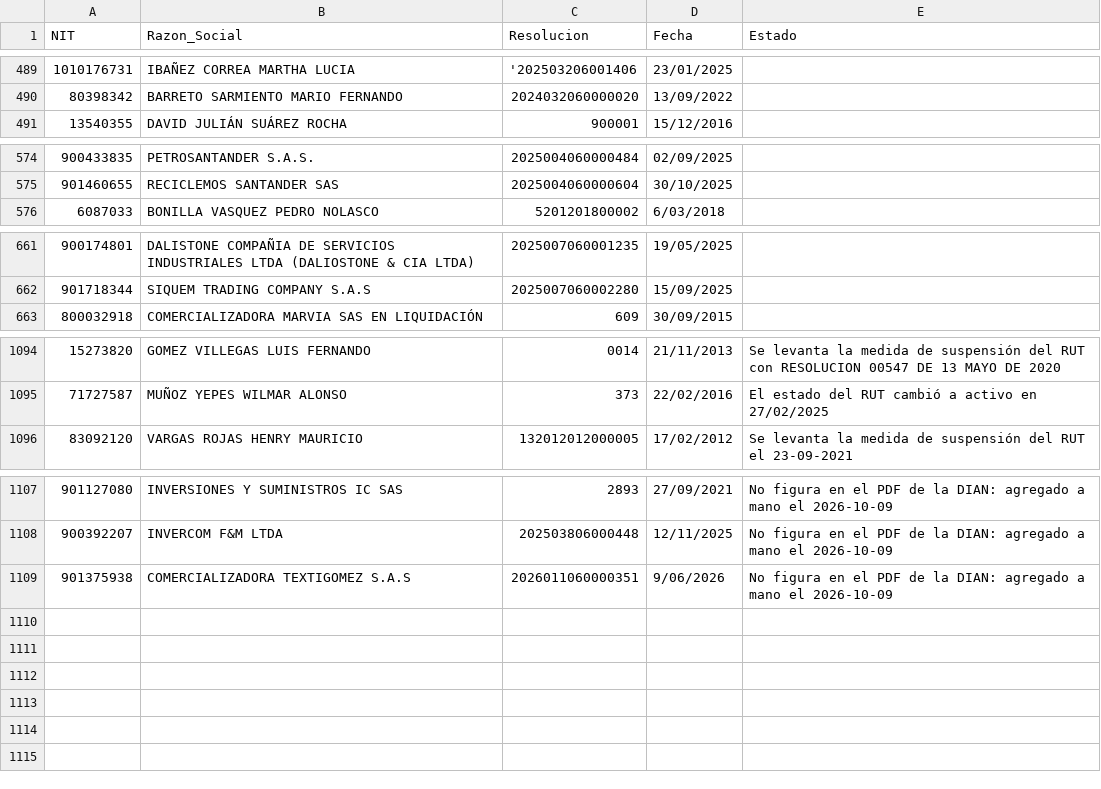
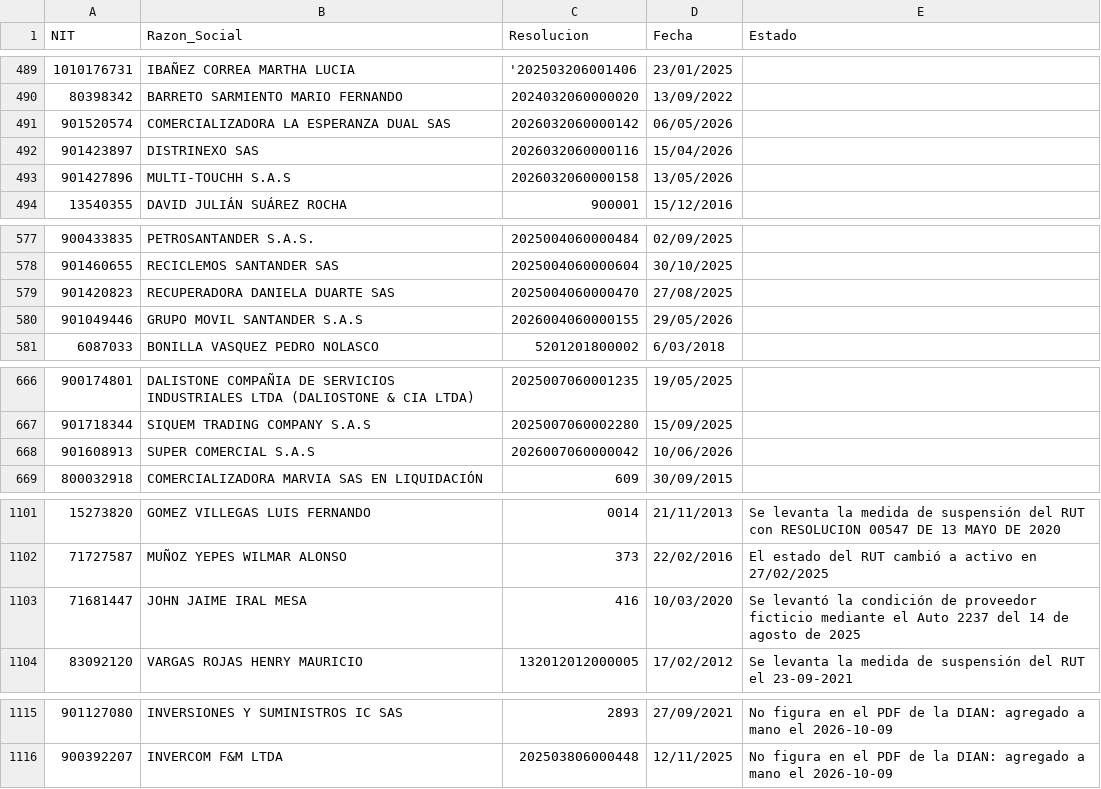
Before and after one commit to cantejuandavid/fuentes-fisca, a CSV file: proveedores_ficticios.csv, drawn as a sheet; only a part is shown, gaps mark what is left out; the diff covers the shown part only.

Commit message:
Actualizar listas DIAN (2026-10-15 15:29 UTC)
Archivos: meta.json proveedores_ficticios.csv proveedores_ficticios.json

```diff
--- a/proveedores_ficticios.csv
+++ b/proveedores_ficticios.csv
@@ -490,2 +490,5 @@
 80398342;BARRETO SARMIENTO MARIO FERNANDO;2024032060000020;13/09/2022;
+901520574;COMERCIALIZADORA LA ESPERANZA DUAL SAS;2026032060000142;06/05/2026;
+901423897;DISTRINEXO SAS;2026032060000116;15/04/2026;
+901427896;MULTI-TOUCHH S.A.S;2026032060000158;13/05/2026;
 13540355;DAVID JULIÁN SUÁREZ ROCHA;900001;15/12/2016;
@@ -575,2 +578,4 @@
 901460655;RECICLEMOS SANTANDER SAS;2025004060000604;30/10/2025;
+901420823;RECUPERADORA DANIELA DUARTE SAS;2025004060000470;27/08/2025;
+901049446;GRUPO MOVIL SANTANDER S.A.S;2026004060000155;29/05/2026;
 6087033;BONILLA VASQUEZ PEDRO NOLASCO;5201201800002;6/03/2018;
@@ -662,2 +667,3 @@
 901718344;SIQUEM TRADING COMPANY S.A.S;2025007060002280;15/09/2025;
+901608913;SUPER COMERCIAL S.A.S;2026007060000042;10/06/2026;
 800032918;COMERCIALIZADORA MARVIA SAS EN LIQUIDACIÓN;609;30/09/2015;
@@ -1095,2 +1102,3 @@
 71727587;MUÑOZ YEPES WILMAR ALONSO;373;22/02/2016;El estado del RUT cambió a activo en 27/02/2025
+71681447;JOHN JAIME IRAL MESA;416;10/03/2020;Se levantó la condición de proveedor ficticio mediante el Auto 2237 del 14 de agosto de 2025
 83092120;VARGAS ROJAS HENRY MAURICIO;132012012000005;17/02/2012;Se levanta la medida de suspensión del RUT el 23-09-2021
@@ -1108,2 +1116 @@
 900392207;INVERCOM F&M LTDA;202503806000448;12/11/2025;No figura en el PDF de la DIAN: agregado a mano el 2026-10-09
-901375938;COMERCIALIZADORA TEXTIGOMEZ S.A.S;2026011060000351;9/06/2026;No figura en el PDF de la DIAN: agregado a mano el 2026-10-09
```
Also changed, not shown: 2 added rows, 1 removed row and 2 edited cells elsewhere in this file, 3 other files.
